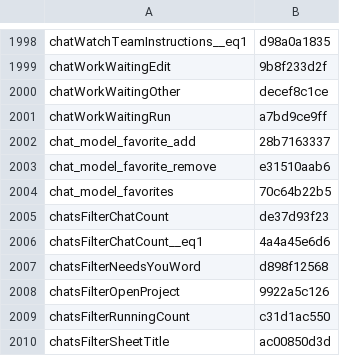
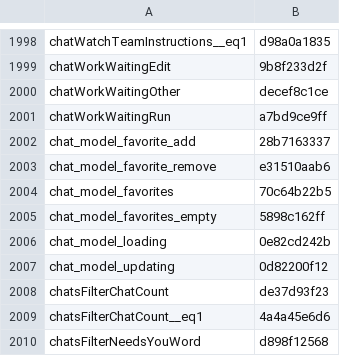
Before and after one commit to Eslamasabry/opencode-mobile-next, a TSV file: native/tools/strings/translation-state/ar.tsv, drawn as a sheet; only a part is shown, gaps mark what is left out; the shorter side is filled out with more unchanged rows.

```diff
--- a/native/tools/strings/translation-state/ar.tsv
+++ b/native/tools/strings/translation-state/ar.tsv
@@ -2004,2 +2004,5 @@ chat_model_favorite_remove	e31510aab6
 chat_model_favorites	70c64b22b5
+chat_model_favorites_empty	5898c162ff
+chat_model_loading	0e82cd242b
+chat_model_updating	0d82200f12
 chatsFilterChatCount	de37d93f23
```
Also changed, not shown: native/tools/strings/translation-state/es.tsv, native/tools/strings/translation-state/fr.tsv, 13 other files.
